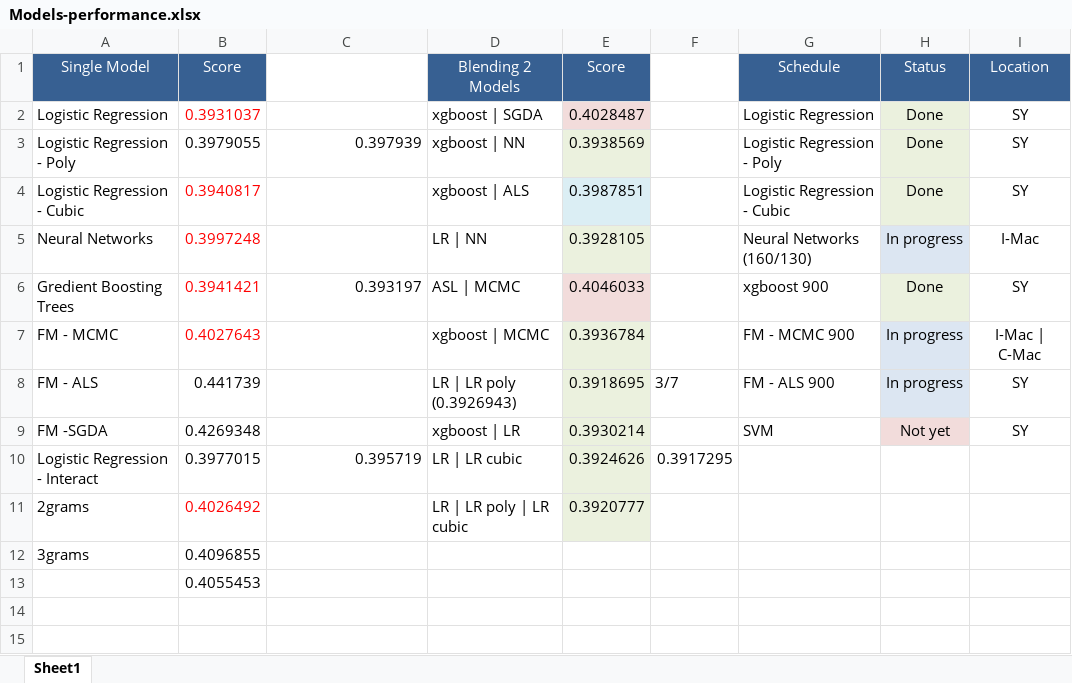
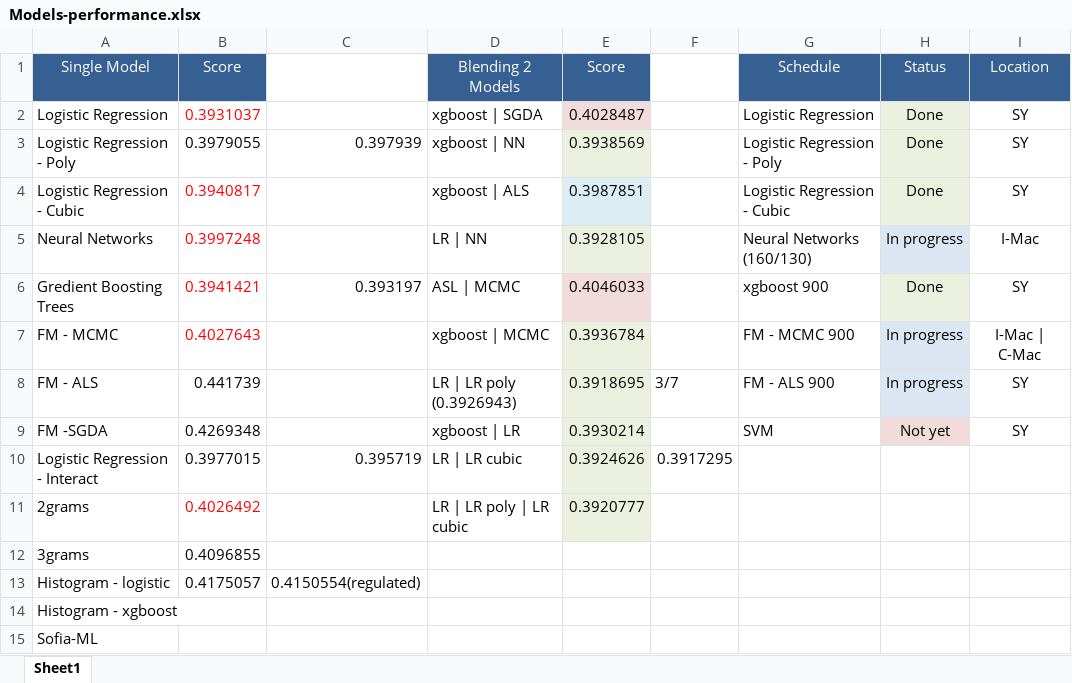
Before and after one commit to ivanliu1989/AVAZU-CTR-Prediction, an Excel workbook: Models-performance.xlsx, sheet Sheet1, drawn as a sheet; values as stored, in another font and other column widths than the file's, no borders; removed rows and columns are numbered as before the commit, all else as after; the diff names each change by its address in the sheet, - before the commit and + after, or states it on an @@ line.

```diff
--- a/Models-performance.xlsx (sheet Sheet1)
+++ b/Models-performance.xlsx (sheet Sheet1)
-row 13:  | 0.4055453
+row 13: Histogram - logistic | 0.4175057 | 0.4150554(regulated)
+row 14: Histogram - xgboost
+row 15: Sofia-ML
```
Also changed, not shown: 3 other files.
